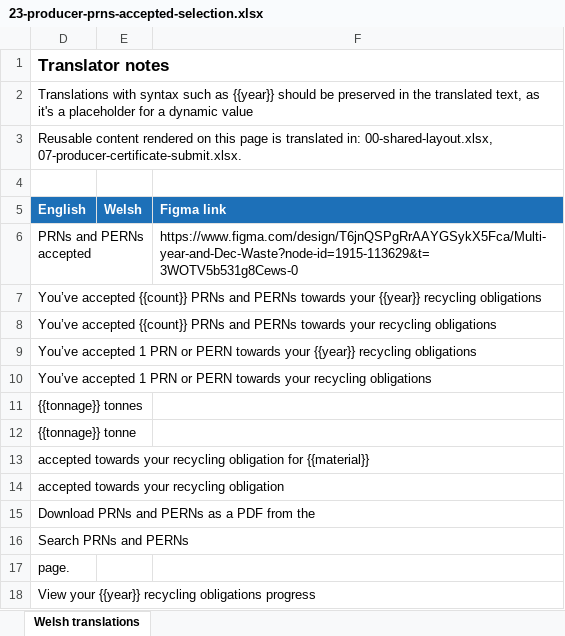
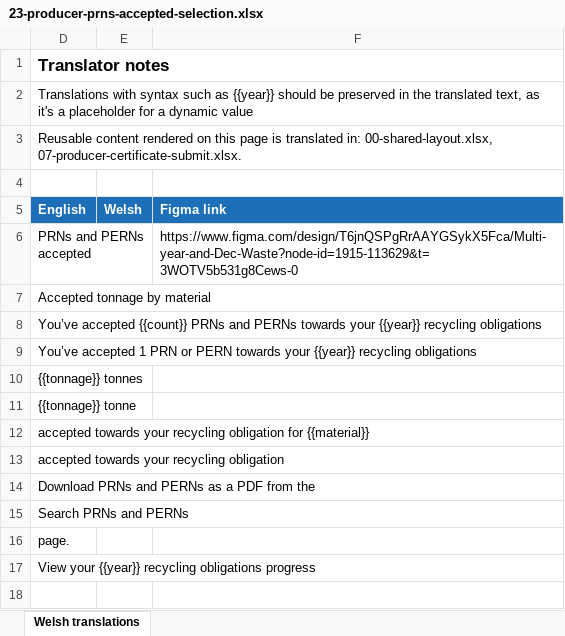
Before and after one commit to DEFRA/waste-obligations-frontend, an Excel workbook: translations/welsh-translations/xlsx/23-producer-prns-accepted-selection.xlsx, sheet Welsh translations, drawn as a sheet; values as stored, in another font and other column widths than the file's, no borders; removed rows and columns are numbered as before the commit, all else as after; the diff names each change by its address in the sheet, - before the commit and + after, or states it on an @@ line.

Commit message:
run translations:export

```diff
--- a/translations/welsh-translations/xlsx/23-producer-prns-accepted-selection.xlsx (sheet Welsh translations)
+++ b/translations/welsh-translations/xlsx/23-producer-prns-accepted-selection.xlsx (sheet Welsh translations)
+row 7: Accepted tonnage by material
-row 8: You’ve accepted {{count}} PRNs and PERNs towards your recycling obligations
-row 10: You’ve accepted 1 PRN or PERN towards your recycling obligations
```
Also changed, not shown: hidden cells, 1 other file.
